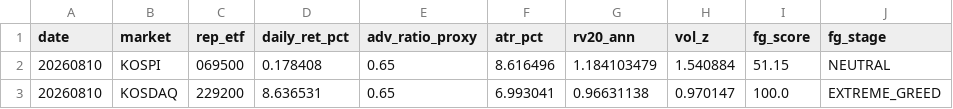
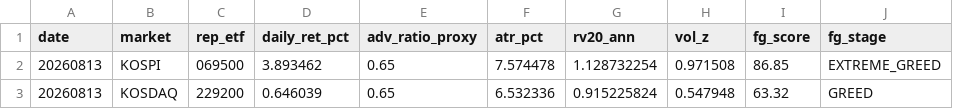
Before and after one commit to jsinvest/dashboard, a CSV file: market-analysis/fear_greed_summary.csv, drawn as a sheet.

```diff
--- a/market-analysis/fear_greed_summary.csv
+++ b/market-analysis/fear_greed_summary.csv
@@ -1,3 +1,3 @@
 date,market,rep_etf,daily_ret_pct,adv_ratio_proxy,atr_pct,rv20_ann,vol_z,fg_score,fg_stage
-20260810,KOSPI,069500,0.178408,0.65,8.616496,1.184103479,1.540884,51.15,NEUTRAL
-20260810,KOSDAQ,229200,8.636531,0.65,6.993041,0.96631138,0.970147,100.0,EXTREME_GREED
+20260813,KOSPI,069500,3.893462,0.65,7.574478,1.128732254,0.971508,86.85,EXTREME_GREED
+20260813,KOSDAQ,229200,0.646039,0.65,6.532336,0.915225824,0.547948,63.32,GREED
```
Also changed, not shown: market-analysis/kosdaq_adr.csv, market-analysis/kospi_adr.csv, 12 other files.
